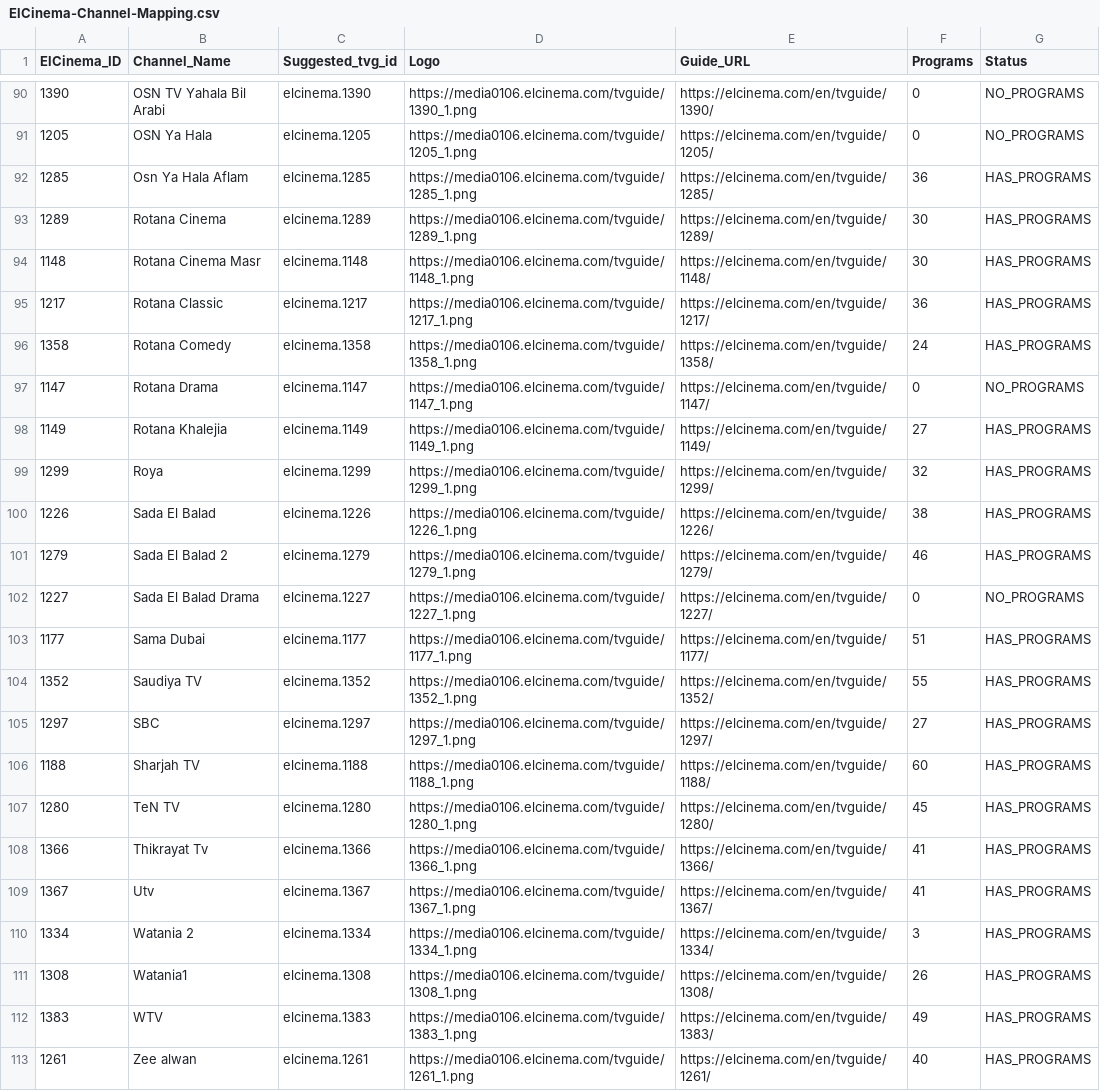
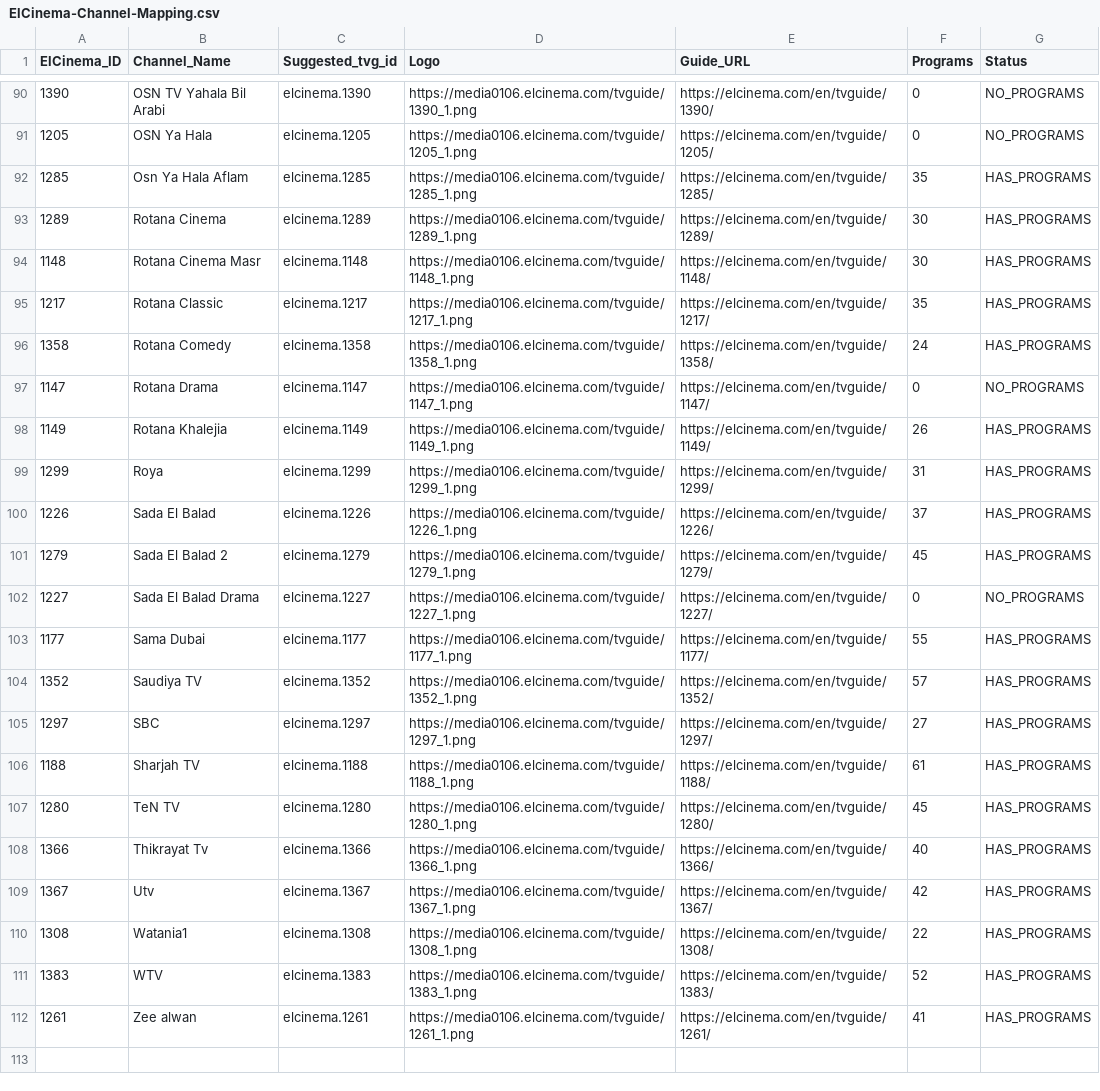
Before and after one commit to DzGreenServices/DZGreen-EPG, a CSV file: ElCinema-Channel-Mapping.csv, drawn as a sheet; only a part is shown, gaps mark what is left out; the diff covers the shown part only.

```diff
--- a/ElCinema-Channel-Mapping.csv
+++ b/ElCinema-Channel-Mapping.csv
@@ -91,23 +91,22 @@
 1205,OSN Ya Hala,elcinema.1205,https://media0106.elcinema.com/tvguide/1205_1.png,https://elcinema.com/en/tvguide/1205/,0,NO_PROGRAMS
-1285,Osn Ya Hala Aflam,elcinema.1285,https://media0106.elcinema.com/tvguide/1285_1.png,https://elcinema.com/en/tvguide/1285/,36,HAS_PROGRAMS
+1285,Osn Ya Hala Aflam,elcinema.1285,https://media0106.elcinema.com/tvguide/1285_1.png,https://elcinema.com/en/tvguide/1285/,35,HAS_PROGRAMS
 1289,Rotana Cinema,elcinema.1289,https://media0106.elcinema.com/tvguide/1289_1.png,https://elcinema.com/en/tvguide/1289/,30,HAS_PROGRAMS
 1148,Rotana Cinema Masr,elcinema.1148,https://media0106.elcinema.com/tvguide/1148_1.png,https://elcinema.com/en/tvguide/1148/,30,HAS_PROGRAMS
-1217,Rotana Classic,elcinema.1217,https://media0106.elcinema.com/tvguide/1217_1.png,https://elcinema.com/en/tvguide/1217/,36,HAS_PROGRAMS
+1217,Rotana Classic,elcinema.1217,https://media0106.elcinema.com/tvguide/1217_1.png,https://elcinema.com/en/tvguide/1217/,35,HAS_PROGRAMS
 1358,Rotana Comedy,elcinema.1358,https://media0106.elcinema.com/tvguide/1358_1.png,https://elcinema.com/en/tvguide/1358/,24,HAS_PROGRAMS
 1147,Rotana Drama,elcinema.1147,https://media0106.elcinema.com/tvguide/1147_1.png,https://elcinema.com/en/tvguide/1147/,0,NO_PROGRAMS
-1149,Rotana Khalejia,elcinema.1149,https://media0106.elcinema.com/tvguide/1149_1.png,https://elcinema.com/en/tvguide/1149/,27,HAS_PROGRAMS
-1299,Roya,elcinema.1299,https://media0106.elcinema.com/tvguide/1299_1.png,https://elcinema.com/en/tvguide/1299/,32,HAS_PROGRAMS
-1226,Sada El Balad,elcinema.1226,https://media0106.elcinema.com/tvguide/1226_1.png,https://elcinema.com/en/tvguide/1226/,38,HAS_PROGRAMS
-1279,Sada El Balad 2,elcinema.1279,https://media0106.elcinema.com/tvguide/1279_1.png,https://elcinema.com/en/tvguide/1279/,46,HAS_PROGRAMS
+1149,Rotana Khalejia,elcinema.1149,https://media0106.elcinema.com/tvguide/1149_1.png,https://elcinema.com/en/tvguide/1149/,26,HAS_PROGRAMS
+1299,Roya,elcinema.1299,https://media0106.elcinema.com/tvguide/1299_1.png,https://elcinema.com/en/tvguide/1299/,31,HAS_PROGRAMS
+1226,Sada El Balad,elcinema.1226,https://media0106.elcinema.com/tvguide/1226_1.png,https://elcinema.com/en/tvguide/1226/,37,HAS_PROGRAMS
+1279,Sada El Balad 2,elcinema.1279,https://media0106.elcinema.com/tvguide/1279_1.png,https://elcinema.com/en/tvguide/1279/,45,HAS_PROGRAMS
 1227,Sada El Balad Drama,elcinema.1227,https://media0106.elcinema.com/tvguide/1227_1.png,https://elcinema.com/en/tvguide/1227/,0,NO_PROGRAMS
-1177,Sama Dubai,elcinema.1177,https://media0106.elcinema.com/tvguide/1177_1.png,https://elcinema.com/en/tvguide/1177/,51,HAS_PROGRAMS
-1352,Saudiya TV,elcinema.1352,https://media0106.elcinema.com/tvguide/1352_1.png,https://elcinema.com/en/tvguide/1352/,55,HAS_PROGRAMS
+1177,Sama Dubai,elcinema.1177,https://media0106.elcinema.com/tvguide/1177_1.png,https://elcinema.com/en/tvguide/1177/,55,HAS_PROGRAMS
+1352,Saudiya TV,elcinema.1352,https://media0106.elcinema.com/tvguide/1352_1.png,https://elcinema.com/en/tvguide/1352/,57,HAS_PROGRAMS
 1297,SBC,elcinema.1297,https://media0106.elcinema.com/tvguide/1297_1.png,https://elcinema.com/en/tvguide/1297/,27,HAS_PROGRAMS
-1188,Sharjah TV,elcinema.1188,https://media0106.elcinema.com/tvguide/1188_1.png,https://elcinema.com/en/tvguide/1188/,60,HAS_PROGRAMS
+1188,Sharjah TV,elcinema.1188,https://media0106.elcinema.com/tvguide/1188_1.png,https://elcinema.com/en/tvguide/1188/,61,HAS_PROGRAMS
 1280,TeN TV,elcinema.1280,https://media0106.elcinema.com/tvguide/1280_1.png,https://elcinema.com/en/tvguide/1280/,45,HAS_PROGRAMS
-1366,Thikrayat Tv,elcinema.1366,https://media0106.elcinema.com/tvguide/1366_1.png,https://elcinema.com/en/tvguide/1366/,41,HAS_PROGRAMS
-1367,Utv,elcinema.1367,https://media0106.elcinema.com/tvguide/1367_1.png,https://elcinema.com/en/tvguide/1367/,41,HAS_PROGRAMS
-1334,Watania 2,elcinema.1334,https://media0106.elcinema.com/tvguide/1334_1.png,https://elcinema.com/en/tvguide/1334/,3,HAS_PROGRAMS
-1308,Watania1,elcinema.1308,https://media0106.elcinema.com/tvguide/1308_1.png,https://elcinema.com/en/tvguide/1308/,26,HAS_PROGRAMS
-1383,WTV,elcinema.1383,https://media0106.elcinema.com/tvguide/1383_1.png,https://elcinema.com/en/tvguide/1383/,49,HAS_PROGRAMS
-1261,Zee alwan,elcinema.1261,https://media0106.elcinema.com/tvguide/1261_1.png,https://elcinema.com/en/tvguide/1261/,40,HAS_PROGRAMS
+1366,Thikrayat Tv,elcinema.1366,https://media0106.elcinema.com/tvguide/1366_1.png,https://elcinema.com/en/tvguide/1366/,40,HAS_PROGRAMS
+1367,Utv,elcinema.1367,https://media0106.elcinema.com/tvguide/1367_1.png,https://elcinema.com/en/tvguide/1367/,42,HAS_PROGRAMS
+1308,Watania1,elcinema.1308,https://media0106.elcinema.com/tvguide/1308_1.png,https://elcinema.com/en/tvguide/1308/,22,HAS_PROGRAMS
+1383,WTV,elcinema.1383,https://media0106.elcinema.com/tvguide/1383_1.png,https://elcinema.com/en/tvguide/1383/,52,HAS_PROGRAMS
+1261,Zee alwan,elcinema.1261,https://media0106.elcinema.com/tvguide/1261_1.png,https://elcinema.com/en/tvguide/1261/,41,HAS_PROGRAMS
```
Also changed, not shown: 49 edited cells elsewhere in this file, BeIN-Channel-Mapping-test.csv, 2 other files.
